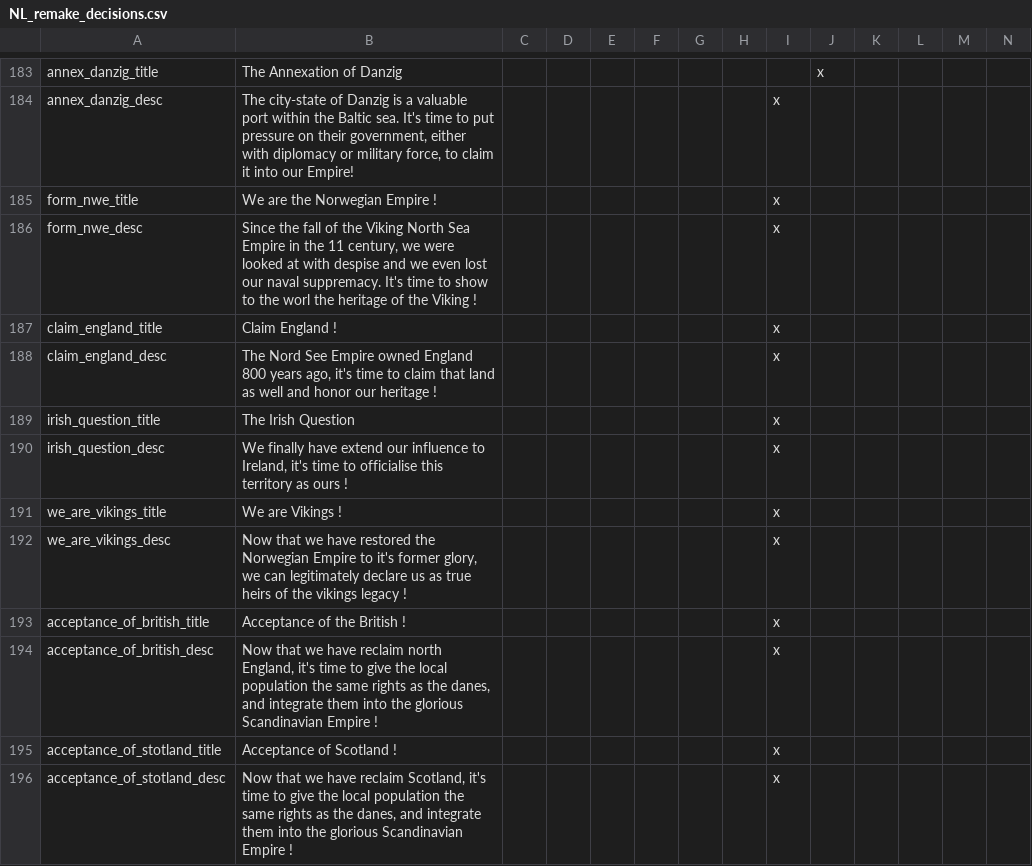
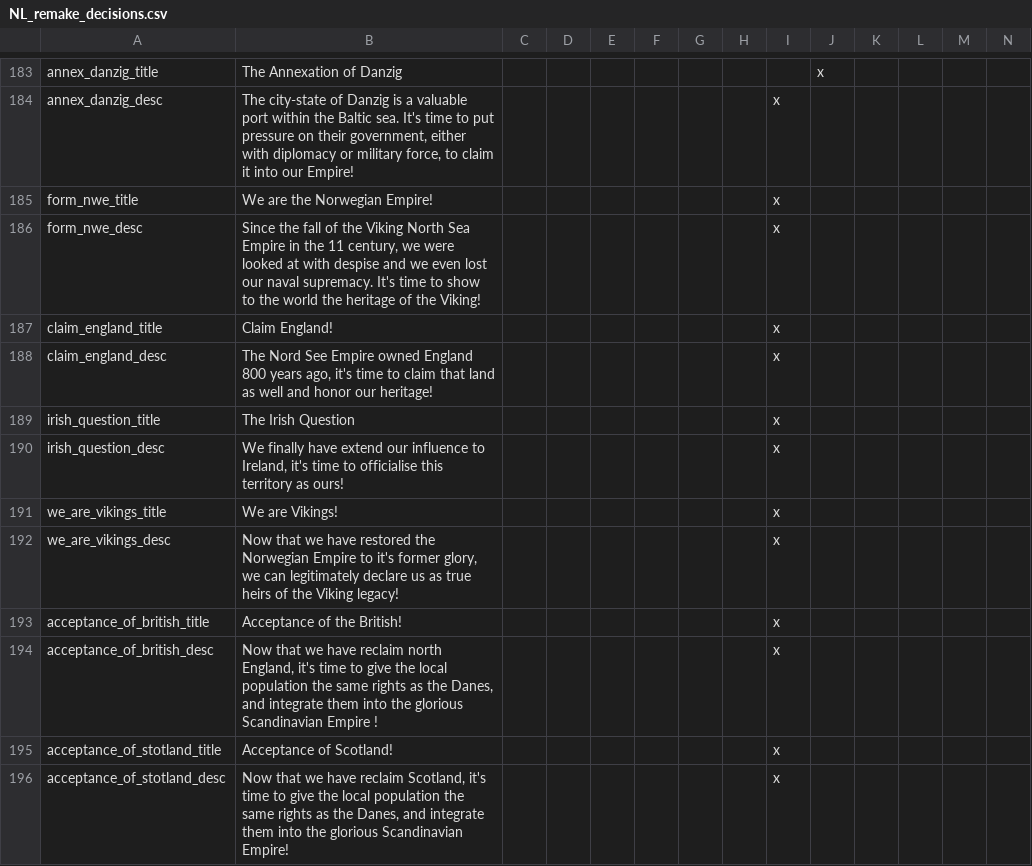
Before and after one commit to MaTi5893/Napoleon-s-Legacy-Remastered, a CSV file: Napoleon's Legacy_Remake/localisation/NL_remake_decisions.csv, drawn as a sheet; only a part is shown, gaps mark what is left out.

```diff
--- a/Napoleon's Legacy_Remake/localisation/NL_remake_decisions.csv
+++ b/Napoleon's Legacy_Remake/localisation/NL_remake_decisions.csv
@@ -184,13 +184,13 @@ annex_danzig_title;The Annexation of Danzig;;;;;;;;x
 annex_danzig_desc;The city-state of Danzig is a valuable port within the Baltic sea. It's time to put pressure on their government, either with diplomacy or military force, to claim it into our Empire!;;;;;;;x
-form_nwe_title;We are the Norwegian Empire !;;;;;;;x
-form_nwe_desc;Since the fall of the Viking North Sea Empire in the 11 century, we were looked at with despise and we even lost our naval suppremacy. It's time to show to the worl the heritage of the Viking !;;;;;;;x
-claim_england_title;Claim England !;;;;;;;x
-claim_england_desc;The Nord See Empire owned England 800 years ago, it's time to claim that land as well and honor our heritage !;;;;;;;x
+form_nwe_title;We are the Norwegian Empire!;;;;;;;x
+form_nwe_desc;Since the fall of the Viking North Sea Empire in the 11 century, we were looked at with despise and we even lost our naval supremacy. It's time to show to the world the heritage of the Viking!;;;;;;;x
+claim_england_title;Claim England!;;;;;;;x
+claim_england_desc;The Nord See Empire owned England 800 years ago, it's time to claim that land as well and honor our heritage!;;;;;;;x
 irish_question_title;The Irish Question;;;;;;;x
-irish_question_desc;We finally have extend our influence to Ireland, it's time to officialise this territory as ours !;;;;;;;x
-we_are_vikings_title;We are Vikings !;;;;;;;x
-we_are_vikings_desc;Now that we have restored the Norwegian Empire to it's former glory, we can legitimately declare us as true heirs of the vikings legacy !;;;;;;;x
-acceptance_of_british_title;Acceptance of the British !;;;;;;;x
-acceptance_of_british_desc;Now that we have reclaim north England, it's time to give the local population the same rights as the danes, and integrate them into the glorious Scandinavian Empire !;;;;;;;x
-acceptance_of_stotland_title;Acceptance of Scotland !;;;;;;;x
-acceptance_of_stotland_desc;Now that we have reclaim Scotland, it's time to give the local population the same rights as the danes, and integrate them into the glorious Scandinavian Empire !;;;;;;;x
+irish_question_desc;We finally have extend our influence to Ireland, it's time to officialise this territory as ours!;;;;;;;x
+we_are_vikings_title;We are Vikings!;;;;;;;x
+we_are_vikings_desc;Now that we have restored the Norwegian Empire to it's former glory, we can legitimately declare us as true heirs of the Viking legacy!;;;;;;;x
+acceptance_of_british_title;Acceptance of the British!;;;;;;;x
+acceptance_of_british_desc;Now that we have reclaim north England, it's time to give the local population the same rights as the Danes, and integrate them into the glorious Scandinavian Empire !;;;;;;;x
+acceptance_of_stotland_title;Acceptance of Scotland!;;;;;;;x
+acceptance_of_stotland_desc;Now that we have reclaim Scotland, it's time to give the local population the same rights as the Danes, and integrate them into the glorious Scandinavian Empire!;;;;;;;x
```
Also changed, not shown: 21 other files.
